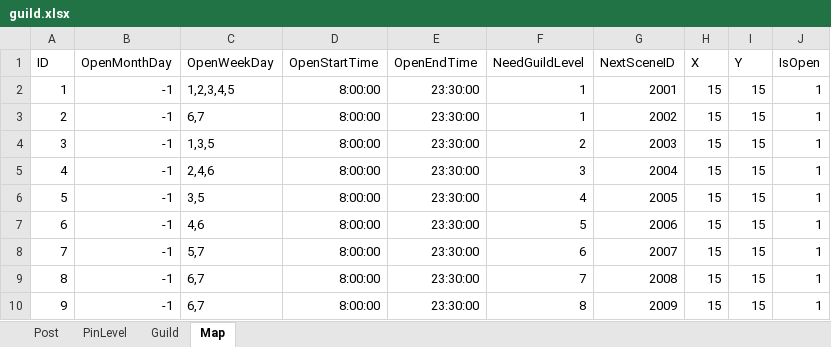
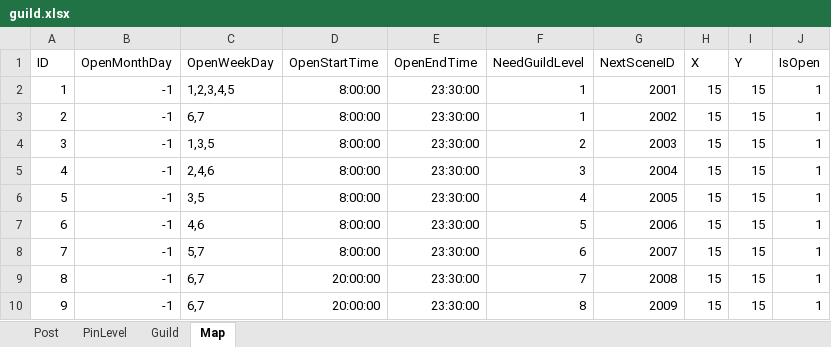
Before and after one commit to idtek/dotanet, an Excel workbook: bin/conf/guild.xlsx, sheet Map, drawn as a sheet; values as stored, in another font and other column widths than the file's, no borders; the diff names each change by its address in the sheet, - before the commit and + after, or states it on an @@ line.

```diff
--- a/bin/conf/guild.xlsx (sheet Map)
+++ b/bin/conf/guild.xlsx (sheet Map)
-D9:D10 (OpenStartTime): 8:00:00
+D9:D10 (OpenStartTime): 20:00:00
```
Also changed, not shown: bin/conf/buff.xlsx, bin/conf/halo.xlsx, 19 other files.
